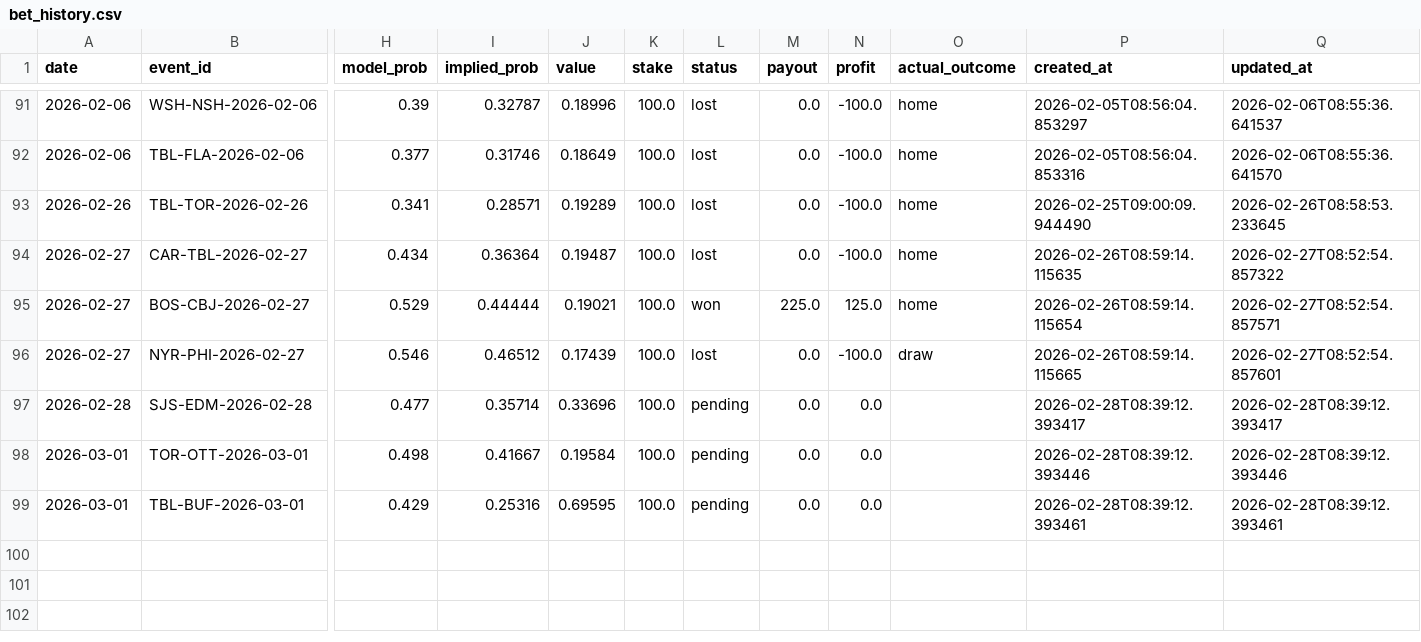
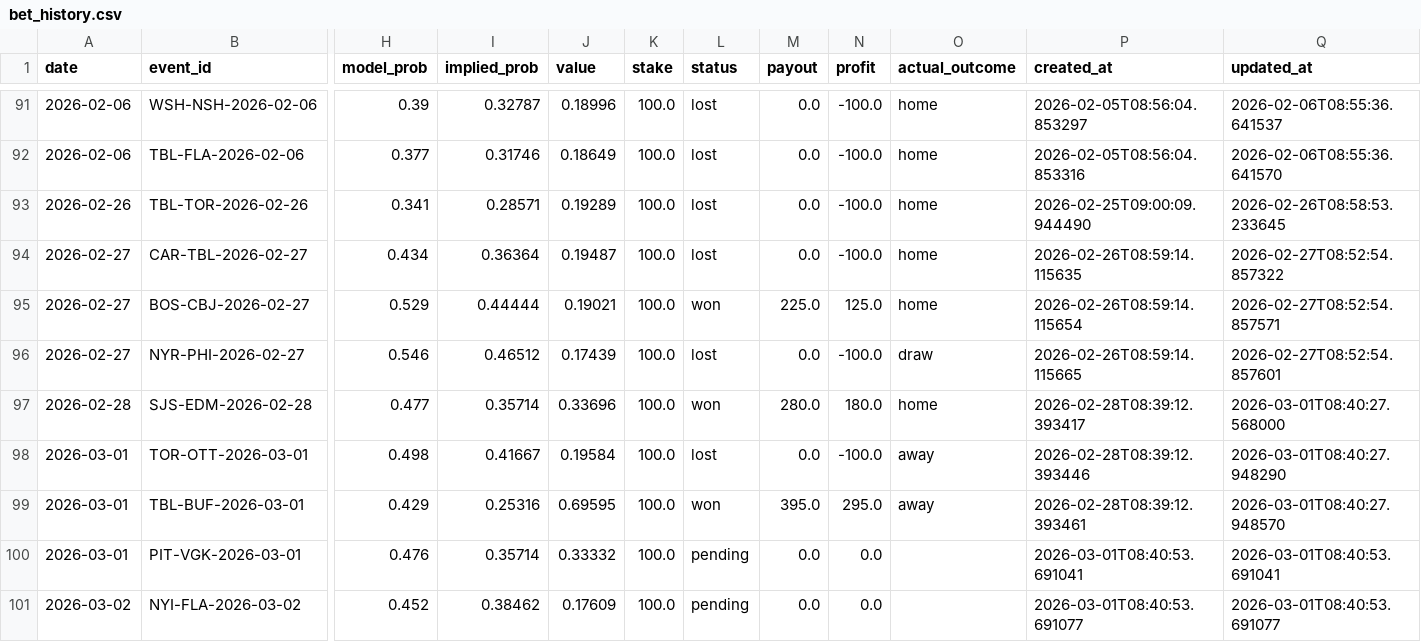
Before and after one commit to egeiran/NHL-ML-Prediction-Model, a CSV file: NHL/data/bet_history.csv, drawn as a sheet; only a part is shown, gaps mark what is left out; rows hold the shown columns only; the diff names each change by its address in the sheet, - before the commit and + after, or states it on an @@ line.

```diff
--- a/NHL/data/bet_history.csv
+++ b/NHL/data/bet_history.csv
-L97 (status): pending
+L97 (status): won
-M97 (payout): 0.0
+M97 (payout): 280.0
-N97 (profit): 0.0
+N97 (profit): 180.0
-O97 (actual_outcome): (empty)
+O97 (actual_outcome): home
-Q97 (updated_at): 2026-02-28T08:39:12.393417
+Q97 (updated_at): 2026-03-01T08:40:27.568000
-L98 (status): pending
+L98 (status): lost
-N98 (profit): 0.0
+N98 (profit): -100.0
-O98:O99 (actual_outcome): (empty)
+O98:O99 (actual_outcome): away
-Q98 (updated_at): 2026-02-28T08:39:12.393446
+Q98 (updated_at): 2026-03-01T08:40:27.948290
-L99 (status): pending
+L99 (status): won
-M99 (payout): 0.0
+M99 (payout): 395.0
-N99 (profit): 0.0
+N99 (profit): 295.0
-Q99 (updated_at): 2026-02-28T08:39:12.393461
+Q99 (updated_at): 2026-03-01T08:40:27.948570
+row 100: 2026-03-01 | PIT-VGK-2026-03-01 | 0.476 | 0.35714 | 0.33332 | 100.0 | pending | 0.0 | 0.0 |  | 2026-03-01T08:40:53.691041 | 2026-03-01T08:40:53.691041
+row 101: 2026-03-02 | NYI-FLA-2026-03-02 | 0.452 | 0.38462 | 0.17609 | 100.0 | pending | 0.0 | 0.0 |  | 2026-03-01T08:40:53.691077 | 2026-03-01T08:40:53.691077
```
Also changed, not shown: NHL/data/bet_below_threshold.csv, 4 other files.
